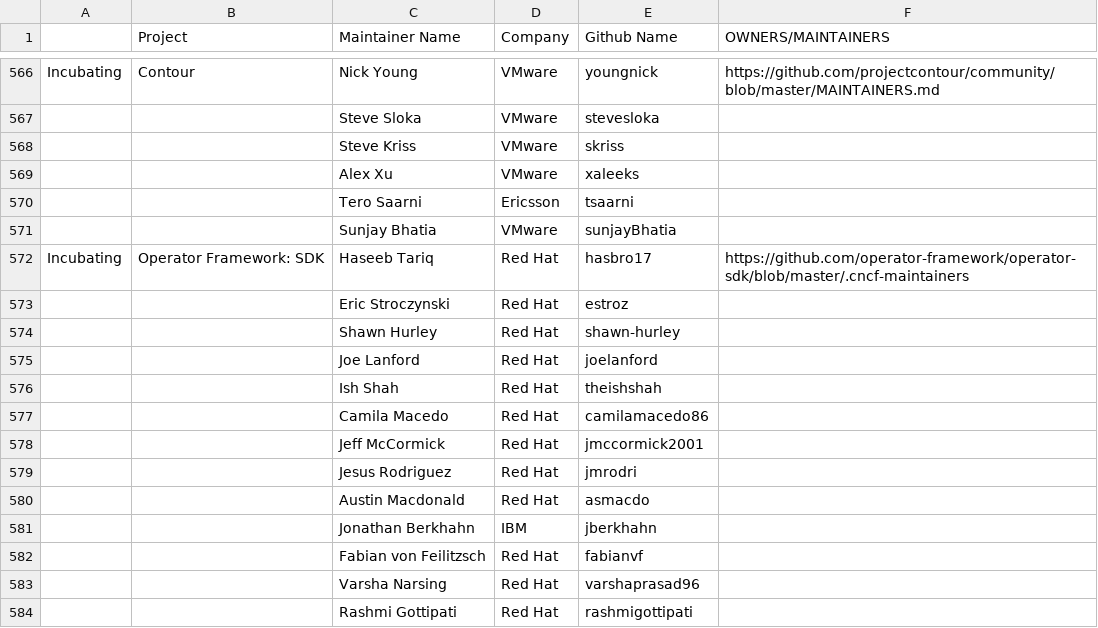
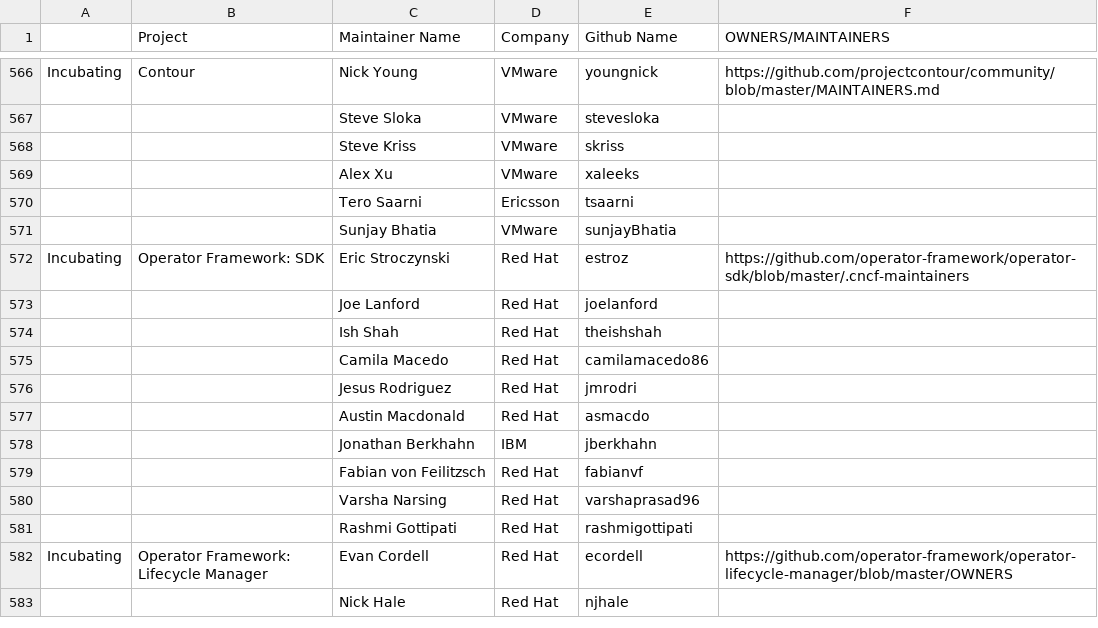
Before and after one commit to cncf/foundation, a CSV file: project-maintainers.csv, drawn as a sheet; only a part is shown, gaps mark what is left out; the shorter side is filled out with more unchanged rows.

Commit message:
Remove inactive maintainers for Operator SDK
Signed-off-by: austin <austin@redhat.com>

```diff
--- a/project-maintainers.csv
+++ b/project-maintainers.csv
@@ -573,5 +573,3 @@ Incubating,Contour,Nick Young,VMware,youngnick,"https://github.com/projectcontou
 ,,Sunjay Bhatia,VMware,sunjayBhatia,
-Incubating,Operator Framework: SDK,Haseeb Tariq,Red Hat,hasbro17,https://github.com/operator-framework/operator-sdk/blob/master/.cncf-maintainers
-,,Eric Stroczynski,Red Hat,estroz,
-,,Shawn Hurley,Red Hat,shawn-hurley,
+Incubating,Operator Framework: SDK,Eric Stroczynski,Red Hat,estroz,https://github.com/operator-framework/operator-sdk/blob/master/.cncf-maintainers
 ,,Joe Lanford,Red Hat,joelanford,
@@ -579,3 +577,2 @@ Incubating,Operator Framework: SDK,Haseeb Tariq,Red Hat,hasbro17,https://github.
 ,,Camila Macedo,Red Hat,camilamacedo86,
-,,Jeff McCormick,Red Hat,jmccormick2001,
 ,,Jesus Rodriguez,Red Hat,jmrodri,
```
